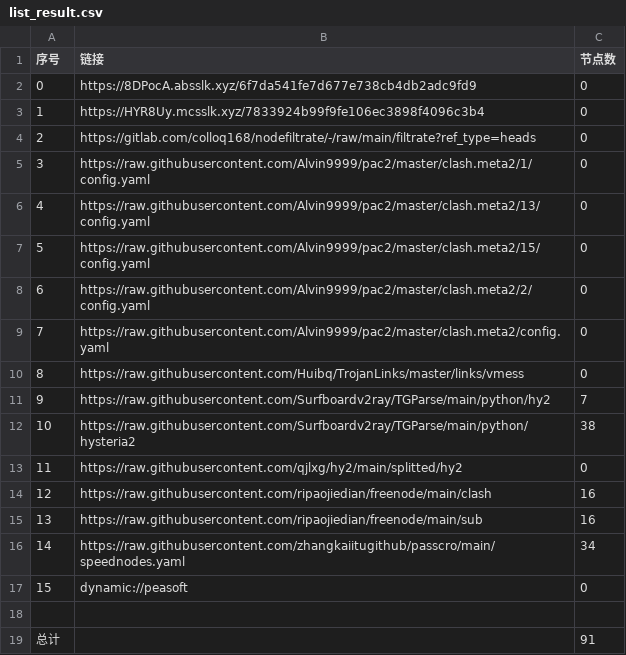
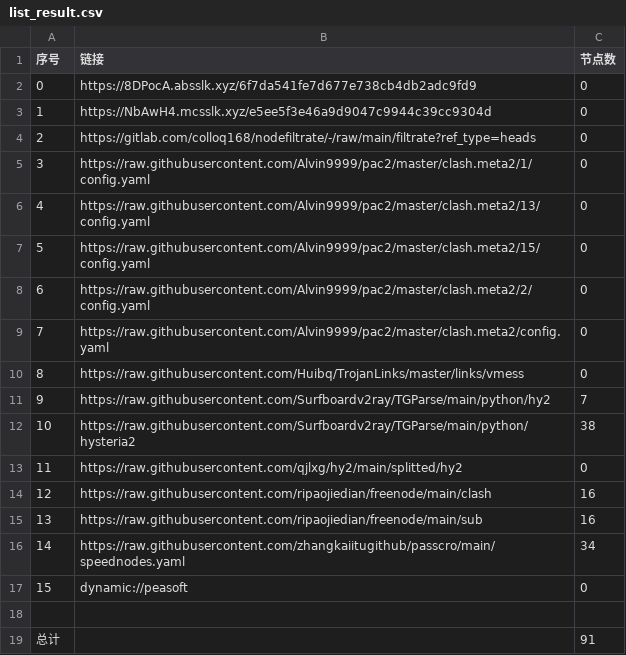
Before and after one commit to sileopro/AutoMergePublicNodes, a CSV file: list_result.csv, drawn as a sheet.

```diff
--- a/list_result.csv
+++ b/list_result.csv
@@ -2,3 +2,3 @@
 0,https://8DPocA.absslk.xyz/6f7da541fe7d677e738cb4db2adc9fd9,0
-1,https://HYR8Uy.mcsslk.xyz/7833924b99f9fe106ec3898f4096c3b4,0
+1,https://NbAwH4.mcsslk.xyz/e5ee5f3e46a9d9047c9944c39cc9304d,0
 2,https://gitlab.com/colloq168/nodefiltrate/-/raw/main/filtrate?ref_type=heads,0
```
Also changed, not shown: 3 other files.
